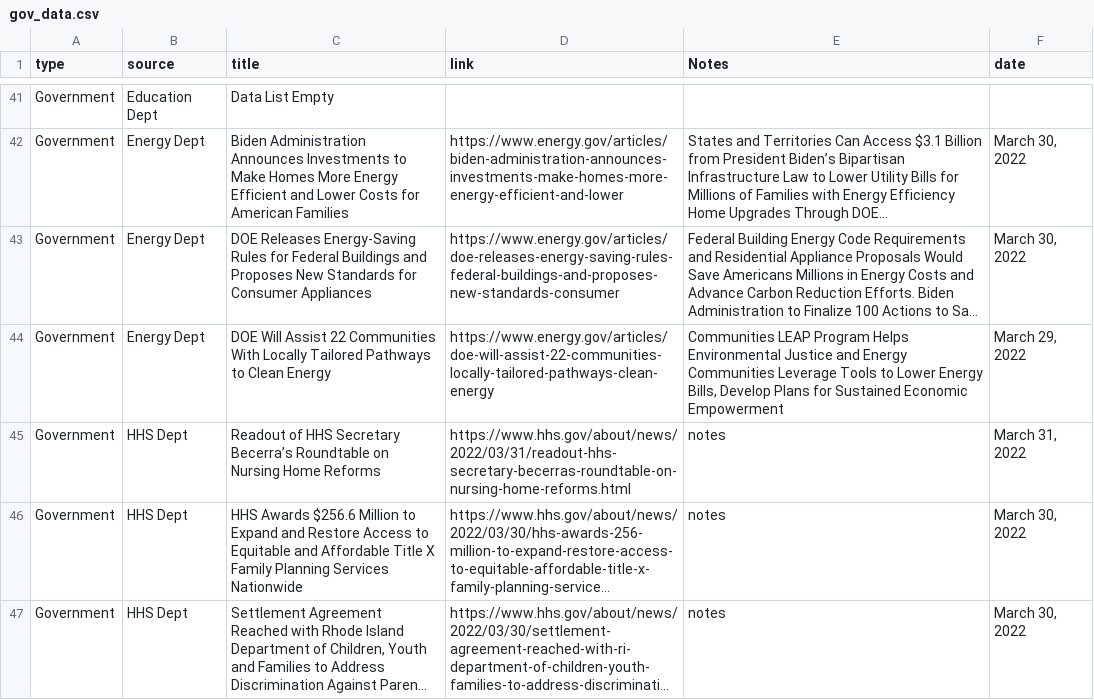
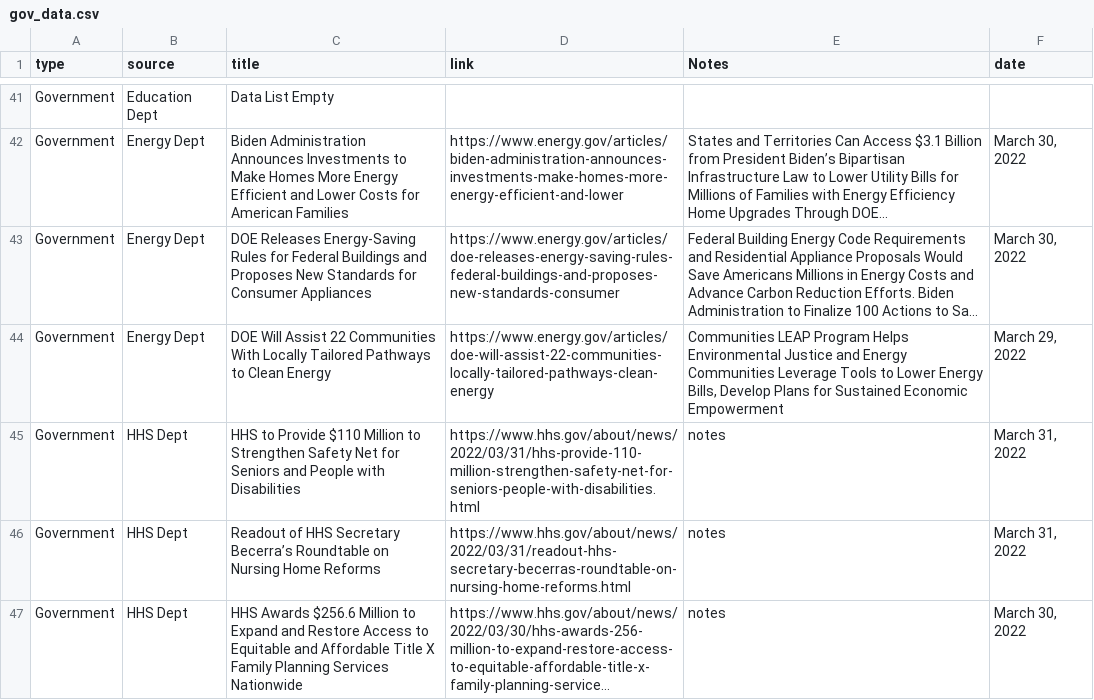
Before and after one commit to jjward25/python.scrapers_daily_update, a CSV file: gov_data.csv, drawn as a sheet; only a part is shown, gaps mark what is left out; the shorter side is filled out with more unchanged rows; long unchanged cells end in …; the diff names each change by its address in the sheet, - before the commit and + after, or states it on an @@ line.

Commit message:
notes

```diff
--- a/gov_data.csv
+++ b/gov_data.csv
+row 45: Government | HHS Dept | HHS to Provide $110 Million to Strengthen Safety Net for Seniors and People with Disabilities | https://www.hhs.gov/about/news/2022/03/31/hhs-provide-110-million-strengthen-safety-net-for-seniors-people-with-disabilities.html | notes | March 31, 2022
```
Also changed, not shown: 5 other files.
